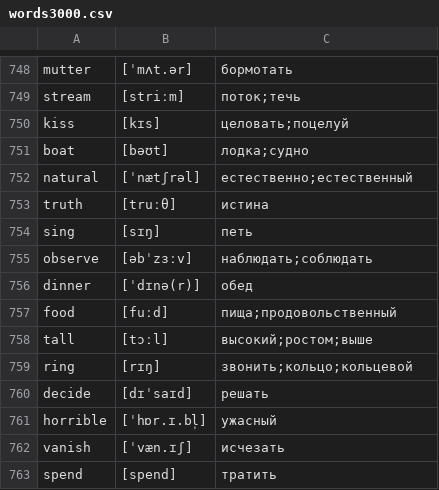
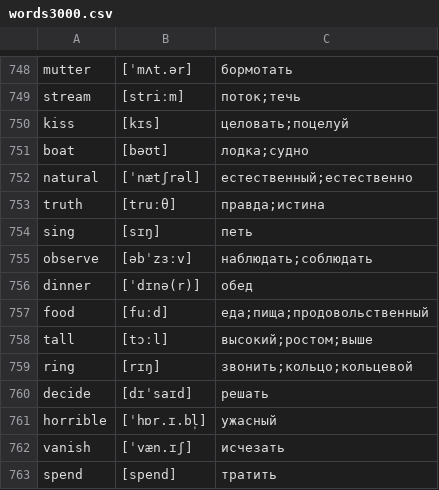
Before and after one commit to kotvickiy/english3000, a CSV file: words3000.csv, drawn as a sheet; only a part is shown, gaps mark what is left out.

```diff
--- a/words3000.csv
+++ b/words3000.csv
@@ -751,4 +751,4 @@ kiss,[kɪs],целовать;поцелуй
 boat,[bəʊt],лодка;судно
-natural,[ˈnætʃrəl],естественно;естественный
-truth,[truːθ],истина
+natural,[ˈnætʃrəl],естественный;естественно
+truth,[truːθ],правда;истина
 sing,[sɪŋ],петь
@@ -756,3 +756,3 @@ observe,[əbˈzɜːv],наблюдать;соблюдать
 dinner,[ˈdɪnə(r)],обед
-food,[fuːd],пища;продовольственный
+food,[fuːd],еда;пища;продовольственный
 tall,[tɔːl],высокий;ростом;выше
```
